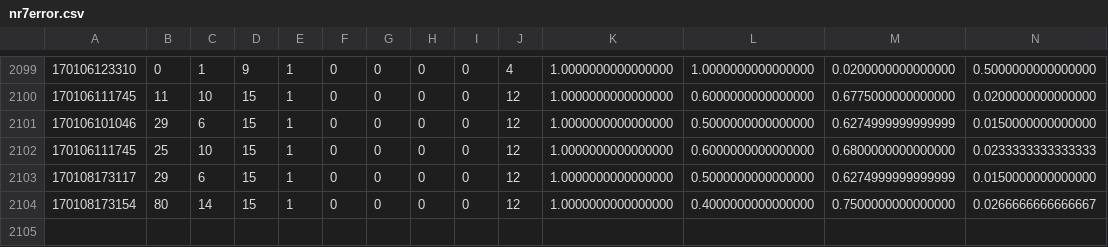
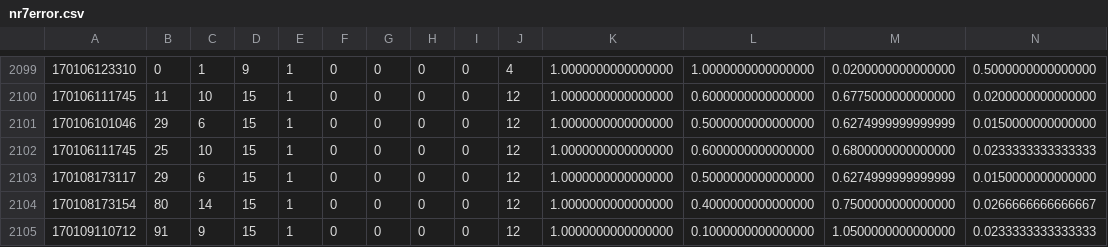
Before and after one commit to og113/worldline, a CSV file: results/nr/nr7error.csv, drawn as a sheet; only a part is shown, gaps mark what is left out; rows hold the shown columns only; the diff names each change by its address in the sheet, - before the commit and + after, or states it on an @@ line.

Commit message:
added a couple of results

```diff
--- a/results/nr/nr7error.csv
+++ b/results/nr/nr7error.csv
+row 2105: 170109110712 | 91 | 9 | 15 | 1 | 0 | 0 | 0 | 0 | 12 | 1.0000000000000000 | 0.1000000000000000 | 1.0500000000000000 | 0.0233333333333333
```
